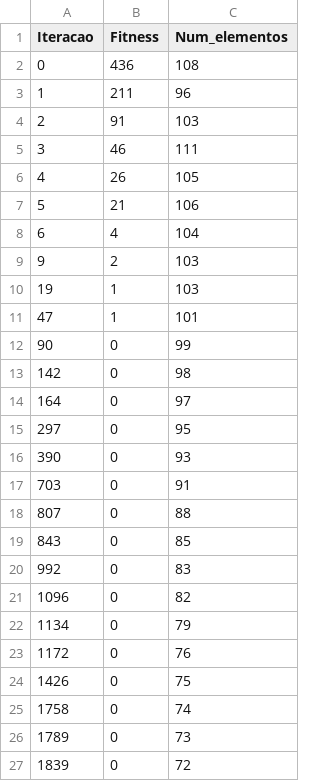
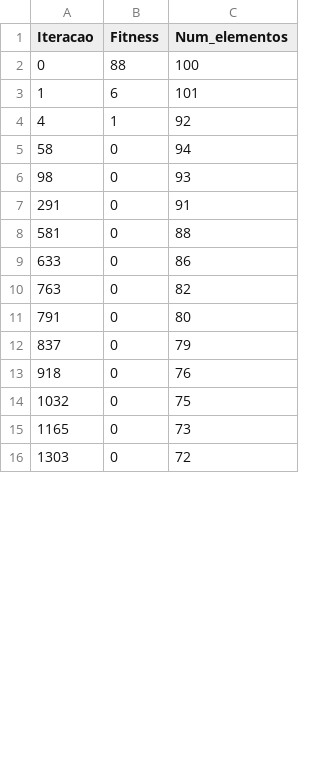
Before and after one commit to costaluis/SistemasEvolutivos, a CSV file: files/output2.csv, drawn as a sheet; only a part is shown; the diff covers the shown part only.

```diff
--- a/files/output2.csv
+++ b/files/output2.csv
@@ -1,27 +1,16 @@
 Iteracao,Fitness,Num_elementos
-0,436,108
-1,211,96
-2,91,103
-3,46,111
-4,26,105
-5,21,106
-6,4,104
-9,2,103
-19,1,103
-47,1,101
-90,0,99
-142,0,98
-164,0,97
-297,0,95
-390,0,93
-703,0,91
-807,0,88
-843,0,85
-992,0,83
-1096,0,82
-1134,0,79
-1172,0,76
-1426,0,75
-1758,0,74
-1789,0,73
-1839,0,72
+0,88,100
+1,6,101
+4,1,92
+58,0,94
+98,0,93
+291,0,91
+581,0,88
+633,0,86
+763,0,82
+791,0,80
+837,0,79
+918,0,76
+1032,0,75
+1165,0,73
+1303,0,72
```
Also changed, not shown: 15 added rows, 18 removed rows and 26 edited cells elsewhere in this file, 10 other files.
